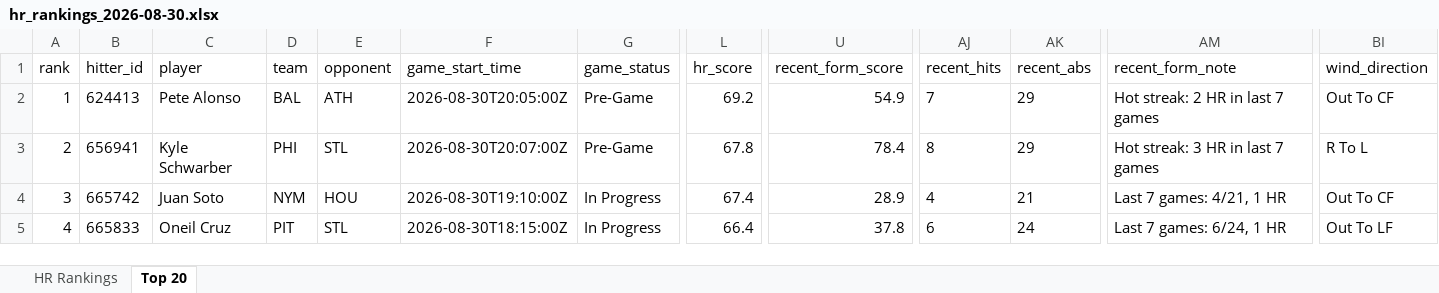
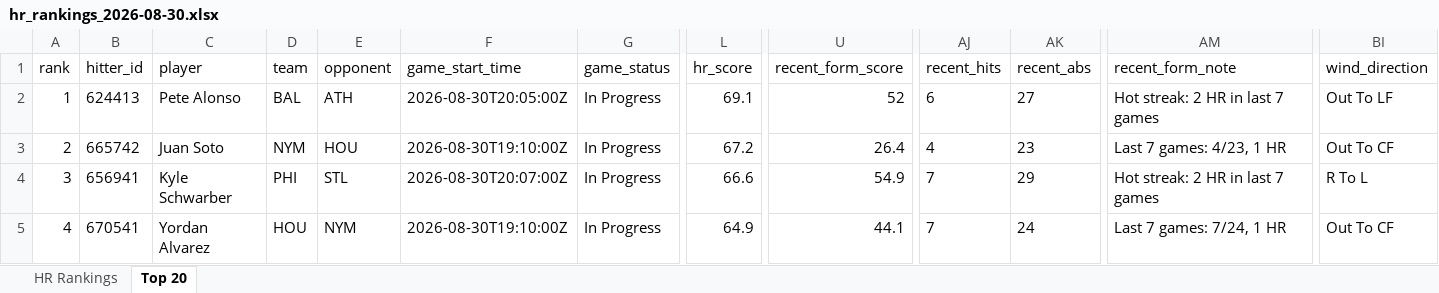
Before and after one commit to etbell28/ghost-analytics, an Excel workbook: outputs/daily/hr_rankings_2026-08-30.xlsx, sheet Top 20, drawn as a sheet; only a part is shown, gaps mark what is left out; values as stored, in another font and other column widths than the file's, no borders; removed rows and columns are numbered as before the commit, all else as after; rows hold the shown columns only; the diff covers the shown part only; the diff names each change by its address in the sheet, - before the commit and + after, or states it on an @@ line.

```diff
--- a/outputs/daily/hr_rankings_2026-08-30.xlsx (sheet Top 20)
+++ b/outputs/daily/hr_rankings_2026-08-30.xlsx (sheet Top 20)
-G2 (game_status): Pre-Game
+G2 (game_status): In Progress
-L2 (hr_score): 69.2
+L2 (hr_score): 69.1
-U2 (recent_form_score): 54.9
+U2 (recent_form_score): 52
-AJ2 (recent_hits): 7
+AJ2 (recent_hits): 6
-AK2 (recent_abs): 29
+AK2 (recent_abs): 27
-BI2 (wind_direction): Out To CF
+BI2 (wind_direction): Out To LF
-row 3: 2 | 656941 | Kyle Schwarber | PHI | STL | 2026-08-30T20:07:00Z | Pre-Game | 67.8 | 78.4 | 8 | 29 | Hot streak: 3 HR in last 7 games | R To L
-A3 (rank): 3
+A3 (rank): 2
-L3 (hr_score): 67.4
+L3 (hr_score): 67.2
-U3 (recent_form_score): 28.9
+U3 (recent_form_score): 26.4
-AK3 (recent_abs): 21
+AK3 (recent_abs): 23
-AM3 (recent_form_note): Last 7 games: 4/21, 1 HR
+AM3 (recent_form_note): Last 7 games: 4/23, 1 HR
+row 4: 3 | 656941 | Kyle Schwarber | PHI | STL | 2026-08-30T20:07:00Z | In Progress | 66.6 | 54.9 | 7 | 29 | Hot streak: 2 HR in last 7 games | R To L
-B5 (hitter_id): 665833
+B5 (hitter_id): 670541
-C5 (player): Oneil Cruz
+C5 (player): Yordan Alvarez
-D5 (team): PIT
+D5 (team): HOU
-E5 (opponent): STL
+E5 (opponent): NYM
-F5 (game_start_time): 2026-08-30T18:15:00Z
+F5 (game_start_time): 2026-08-30T19:10:00Z
-L5 (hr_score): 66.4
+L5 (hr_score): 64.9
-U5 (recent_form_score): 37.8
+U5 (recent_form_score): 44.1
-AJ5 (recent_hits): 6
+AJ5 (recent_hits): 7
-AM5 (recent_form_note): Last 7 games: 6/24, 1 HR
+AM5 (recent_form_note): Last 7 games: 7/24, 1 HR
-BI5 (wind_direction): Out To LF
+BI5 (wind_direction): Out To CF
```
Also changed, not shown: 825 edited cells elsewhere in this sheet, sheet HR Rankings, outputs/hr_rankings.xlsx, 8 other files.
